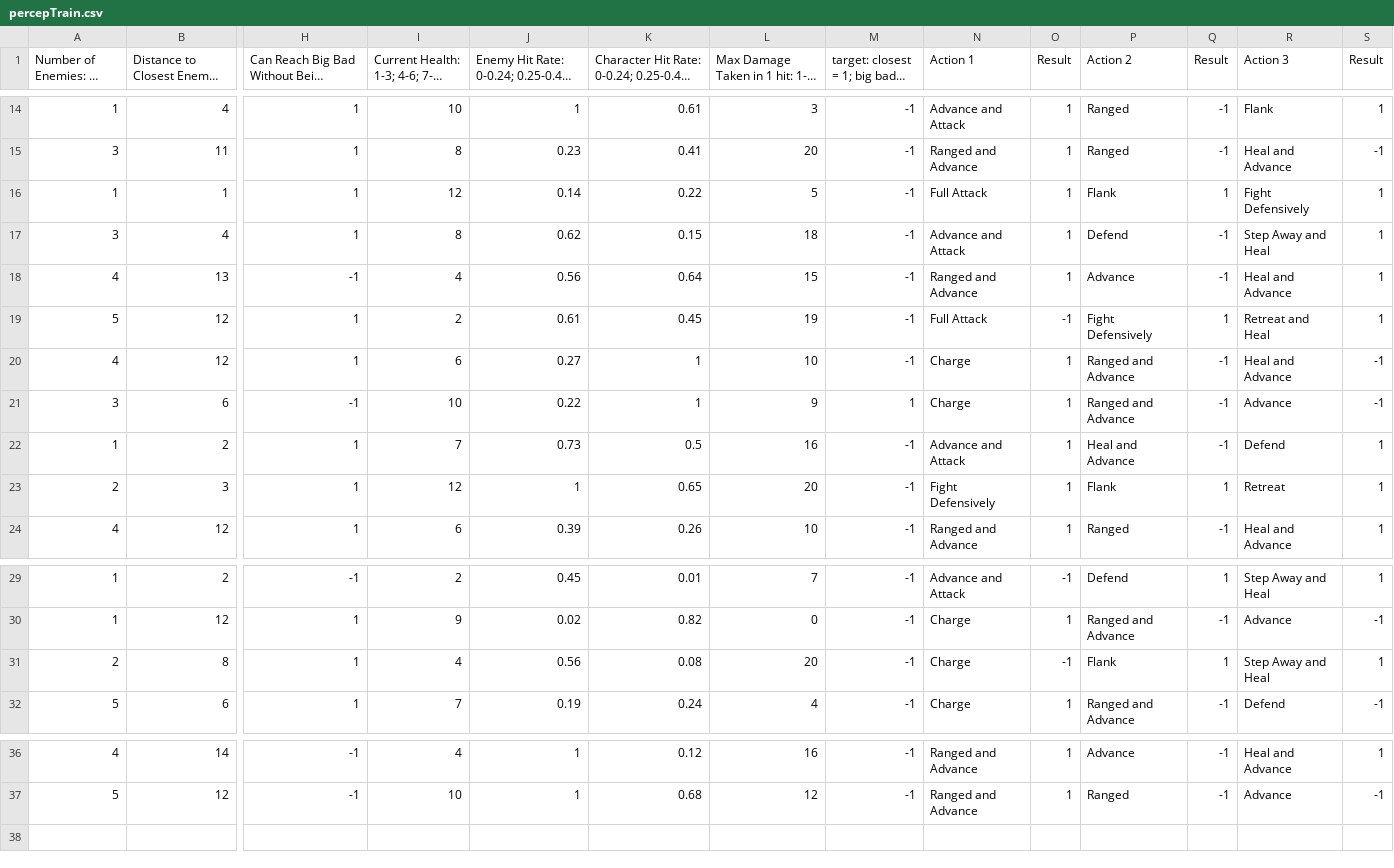
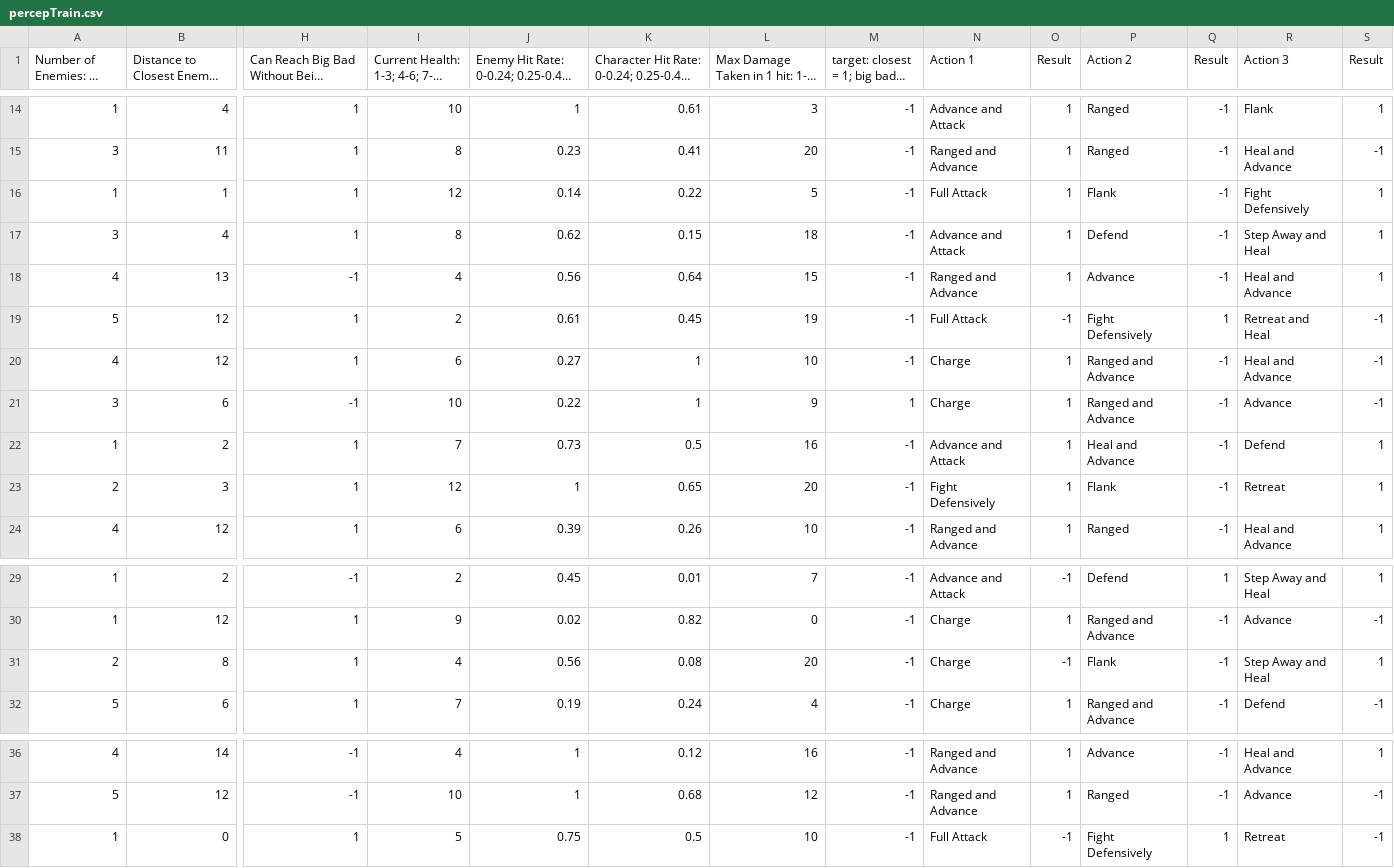
Before and after one commit to xhumberg/PFAutoChar, a CSV file: percepTrain.csv, drawn as a sheet; only a part is shown, gaps mark what is left out; long unchanged cells end in …; rows hold the shown columns only; the diff names each change by its address in the sheet, - before the commit and + after, or states it on an @@ line.

Commit message:
added bad retreat example to training set

```diff
--- a/percepTrain.csv
+++ b/percepTrain.csv
-Q16 (Result): 1
+Q16 (Result): -1
-S19 (Result): 1
+S19 (Result): -1
-Q23 (Result): 1
+Q23 (Result): -1
-Q31 (Result): 1
+Q31 (Result): -1
+row 38: 1 | 0 | 1 | 5 | 0.75 | 0.5 | 10 | -1 | Full Attack | -1 | Fight Defensively | 1 | Retreat | -1
```
